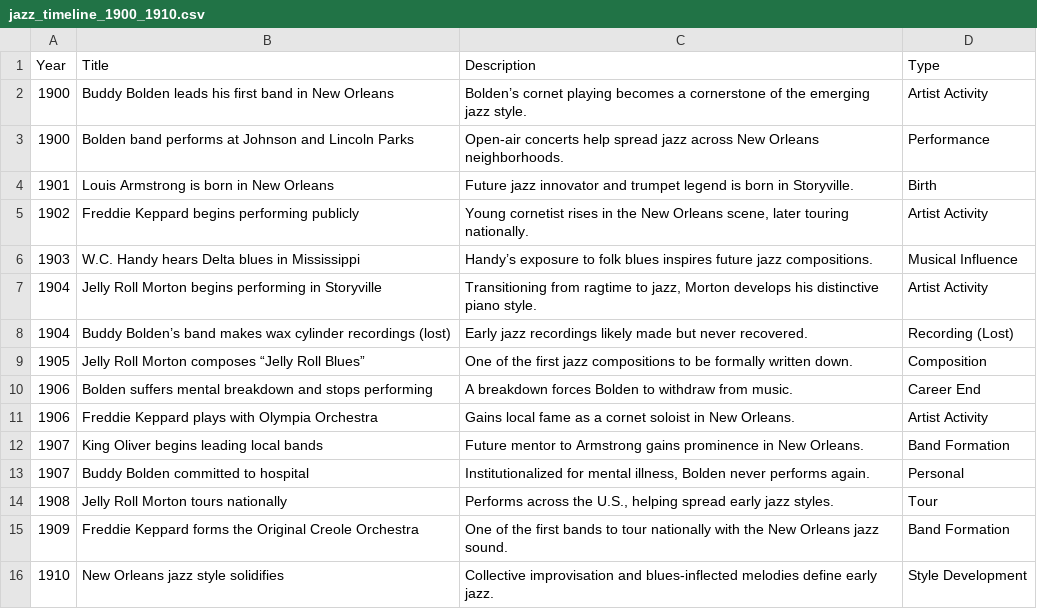
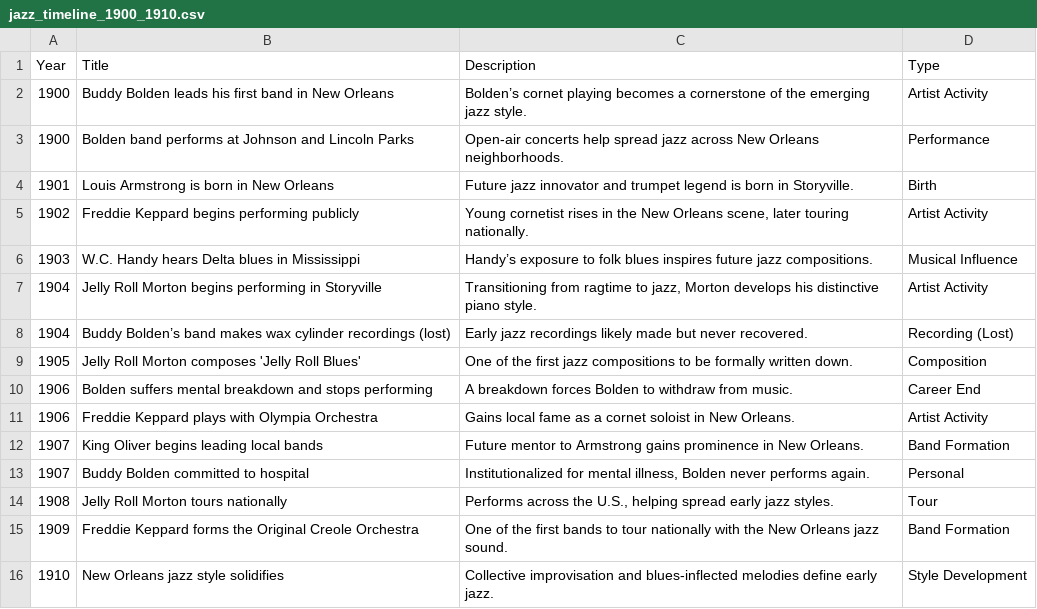
Before and after one commit to YorkMusicForum/jazz-timeline, a CSV file: data/jazz_timeline_1900_1910.csv, drawn as a sheet.

Commit message:
Update jazz_timeline_1900_1910.csv

```diff
--- a/data/jazz_timeline_1900_1910.csv
+++ b/data/jazz_timeline_1900_1910.csv
@@ -8,3 +8,3 @@
 1904,Buddy Bolden’s band makes wax cylinder recordings (lost),Early jazz recordings likely made but never recovered.,Recording (Lost)
-1905,Jelly Roll Morton composes “Jelly Roll Blues”,One of the first jazz compositions to be formally written down.,Composition
+1905,Jelly Roll Morton composes 'Jelly Roll Blues',One of the first jazz compositions to be formally written down.,Composition
 1906,Bolden suffers mental breakdown and stops performing,A breakdown forces Bolden to withdraw from music.,Career End
```
